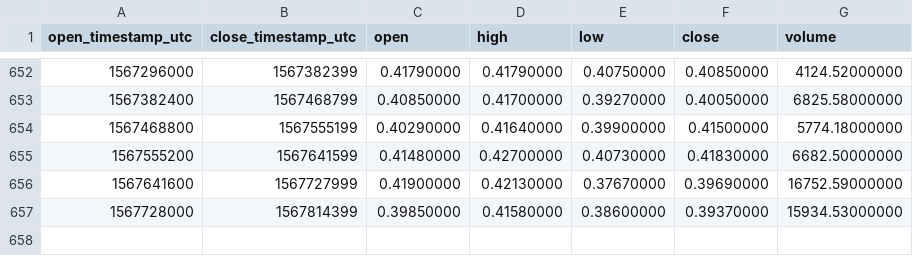
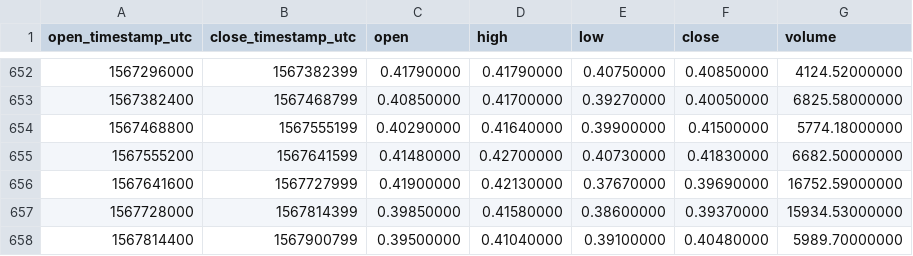
Before and after one commit to cryptobigbro/binance-NEOBNB, a CSV file: binance-NEOBNB-1d.csv, drawn as a sheet; only a part is shown, gaps mark what is left out; the diff names each change by its address in the sheet, - before the commit and + after, or states it on an @@ line.

Commit message:
Update OHLCV data.

```diff
--- a/binance-NEOBNB-1d.csv
+++ b/binance-NEOBNB-1d.csv
+row 658: 1567814400 | 1567900799 | 0.39500000 | 0.41040000 | 0.39100000 | 0.40480000 | 5989.70000000
```
Also changed, not shown: 1 other file.
